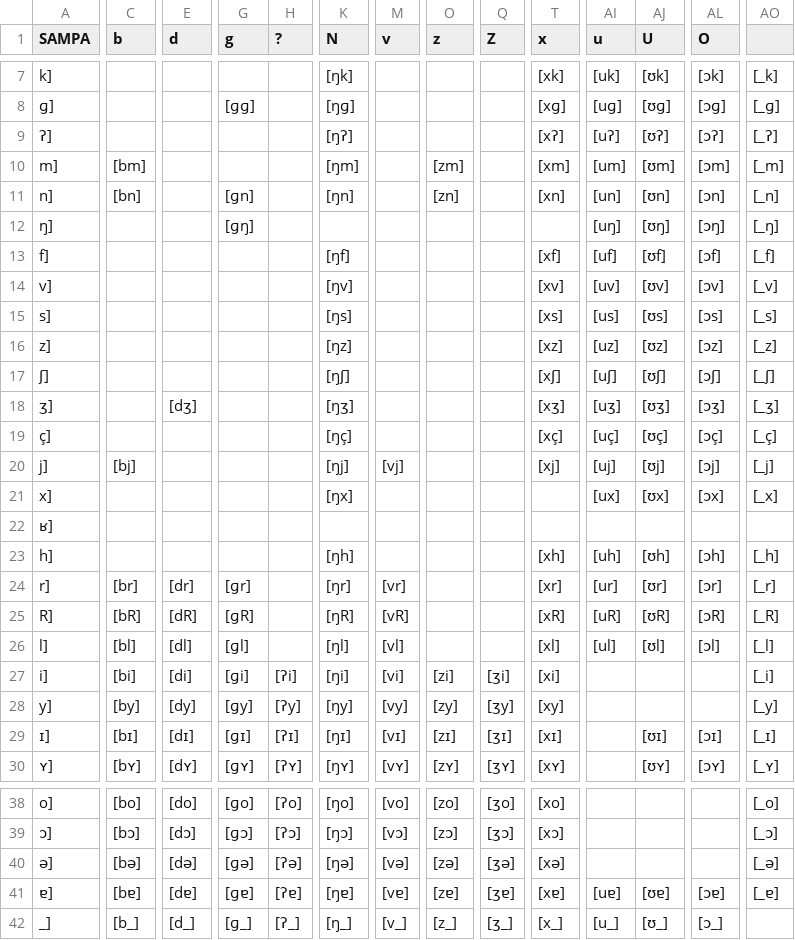
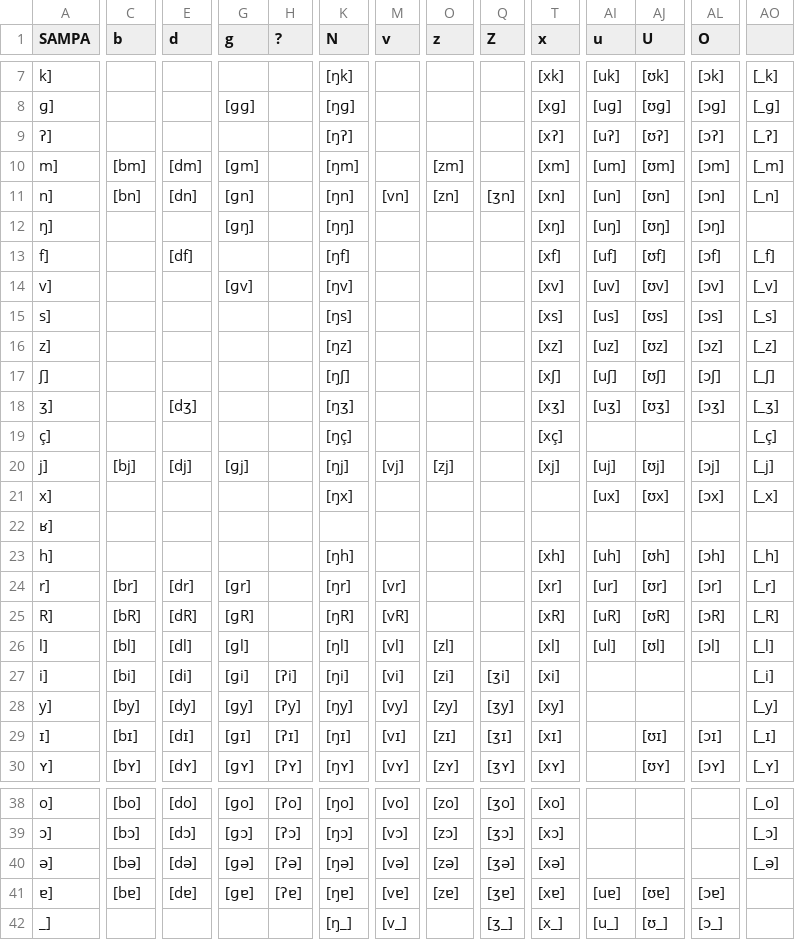
Before and after one commit to swesterfeld/spectmorph-vocalizer, a CSV file: diphones-german-possible.csv, drawn as a sheet; only a part is shown, gaps mark what is left out; the diff covers the shown part only; the diff names each change by its address in the sheet, - before the commit and + after, or states it on an @@ line.

```diff
--- a/diphones-german-possible.csv
+++ b/diphones-german-possible.csv
-E10 (d): (empty)
+E10 (d): [dm]
-G10 (g): (empty)
+G10 (g): [ɡm]
-E11 (d): (empty)
+E11 (d): [dn]
-M11 (v): (empty)
+M11 (v): [vn]
-Q11 (Z): (empty)
+Q11 (Z): [ʒn]
-K12 (N): (empty)
+K12 (N): [ŋŋ]
-T12 (x): (empty)
+T12 (x): [xŋ]
-AO12: [_ŋ]
+AO12: (empty)
-E13 (d): (empty)
+E13 (d): [df]
-G14 (g): (empty)
+G14 (g): [ɡv]
-AI19 (u): [uç]
+AI19 (u): (empty)
-AJ19 (U): [ʊç]
+AJ19 (U): (empty)
-AL19 (O): [ɔç]
+AL19 (O): (empty)
-E20 (d): (empty)
+E20 (d): [dj]
-G20 (g): (empty)
+G20 (g): [ɡj]
-O20 (z): (empty)
+O20 (z): [zj]
-O26 (z): (empty)
+O26 (z): [zl]
-AO41: [_ɐ]
+AO41: (empty)
-C42 (b): [b_]
+C42 (b): (empty)
-E42 (d): [d_]
+E42 (d): (empty)
-G42 (g): [ɡ_]
+G42 (g): (empty)
-H42 (?): [ʔ_]
+H42 (?): (empty)
-O42 (z): [z_]
+O42 (z): (empty)
```
Also changed, not shown: 3 edited cells elsewhere in this file, diphones-german-hiatus.csv, diphones-german-impossible.csv, 1 other file.
